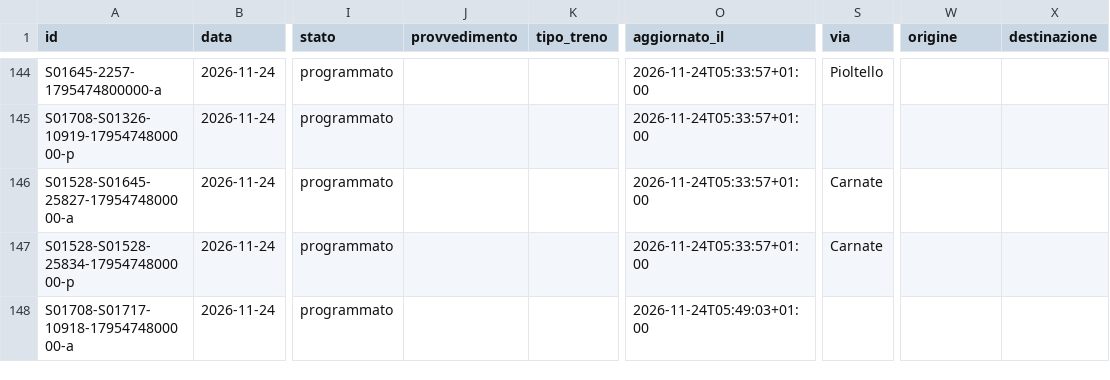
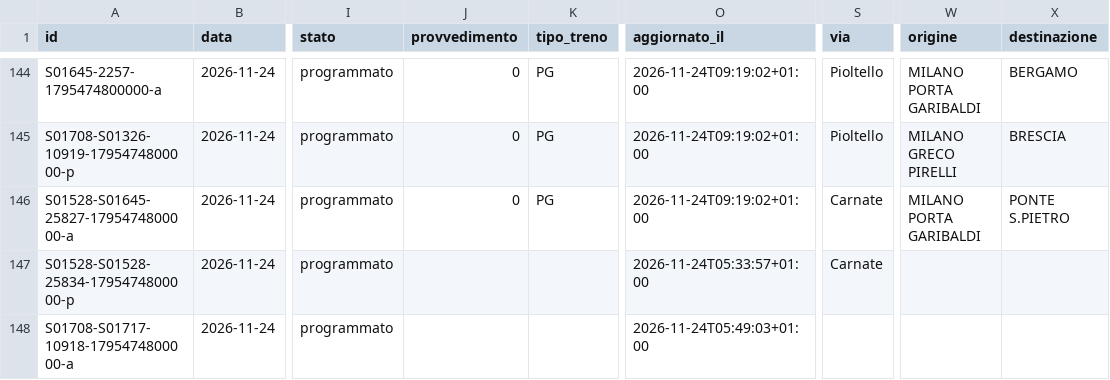
Before and after one commit to lucabonzanni/monitor-treni-bergamo, a CSV file: docs/dati/corse/2026-11-24.csv, drawn as a sheet; only a part is shown, gaps mark what is left out; the diff covers the shown part only; the diff names each change by its address in the sheet, - before the commit and + after, or states it on an @@ line.

```diff
--- a/docs/dati/corse/2026-11-24.csv
+++ b/docs/dati/corse/2026-11-24.csv
-J144:J146 (provvedimento): (empty)
+J144:J146 (provvedimento): 0
-K144:K146 (tipo_treno): (empty)
+K144:K146 (tipo_treno): PG
-O144:O146 (aggiornato_il): 2026-11-24T05:33:57+01:00
+O144:O146 (aggiornato_il): 2026-11-24T09:19:02+01:00
-W144 (origine): (empty)
+W144 (origine): MILANO PORTA GARIBALDI
-X144 (destinazione): (empty)
+X144 (destinazione): BERGAMO
-S145 (via): (empty)
+S145 (via): Pioltello
-W145 (origine): (empty)
+W145 (origine): MILANO GRECO PIRELLI
-X145 (destinazione): (empty)
+X145 (destinazione): BRESCIA
-W146 (origine): (empty)
+W146 (origine): MILANO PORTA GARIBALDI
-X146 (destinazione): (empty)
+X146 (destinazione): PONTE S.PIETRO
```
Also changed, not shown: 8 added rows and 61 edited cells elsewhere in this file, docs/dati/corse_complete.csv, 2 other files.
